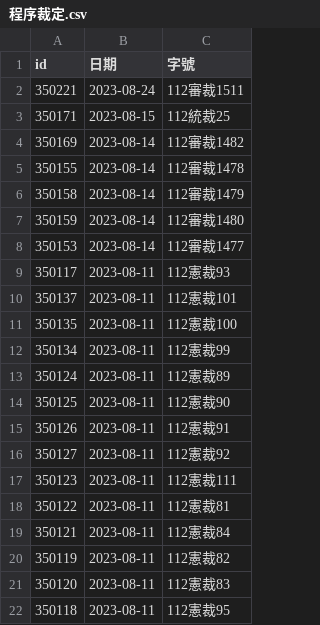
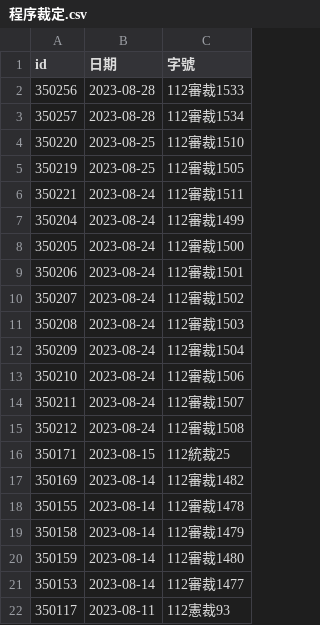
Before and after one commit to kong0107/cons.judicial, a CSV file: docket/程序裁定.csv, drawn as a sheet; only a part is shown; the shorter side is filled out with more unchanged rows; the diff covers the shown part only.

Commit message:
update dockets

```diff
--- a/docket/程序裁定.csv
+++ b/docket/程序裁定.csv
@@ -1,3 +1,16 @@
 id,日期,字號
+350256,2023-08-28,112審裁1533
+350257,2023-08-28,112審裁1534
+350220,2023-08-25,112審裁1510
+350219,2023-08-25,112審裁1505
 350221,2023-08-24,112審裁1511
+350204,2023-08-24,112審裁1499
+350205,2023-08-24,112審裁1500
+350206,2023-08-24,112審裁1501
+350207,2023-08-24,112審裁1502
+350208,2023-08-24,112審裁1503
+350209,2023-08-24,112審裁1504
+350210,2023-08-24,112審裁1506
+350211,2023-08-24,112審裁1507
+350212,2023-08-24,112審裁1508
 350171,2023-08-15,112統裁25
```
Also changed, not shown: 13 removed rows elsewhere in this file, 13 other files.
